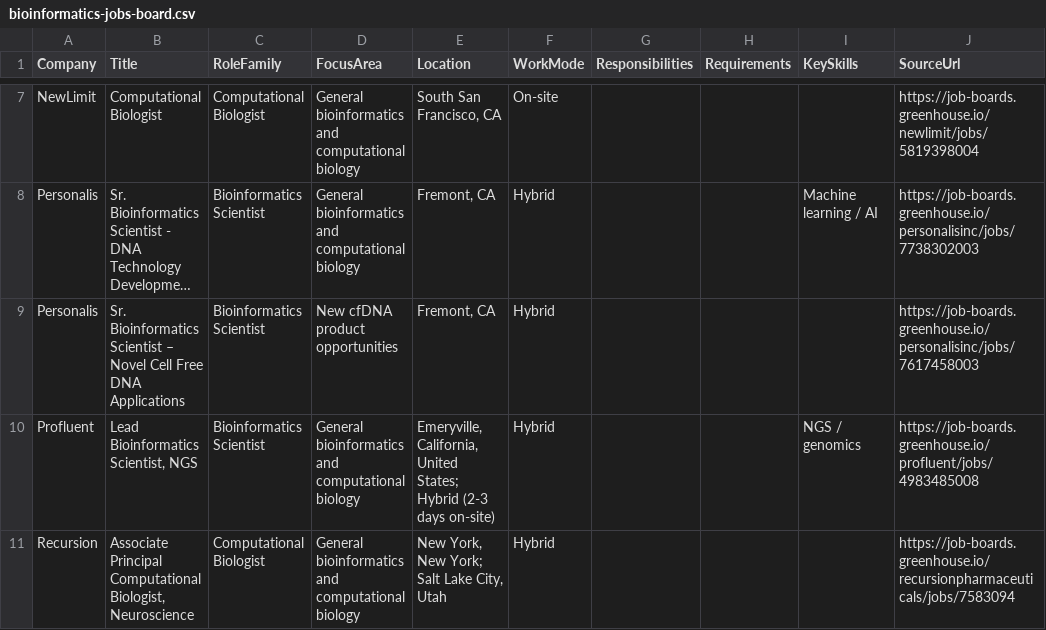
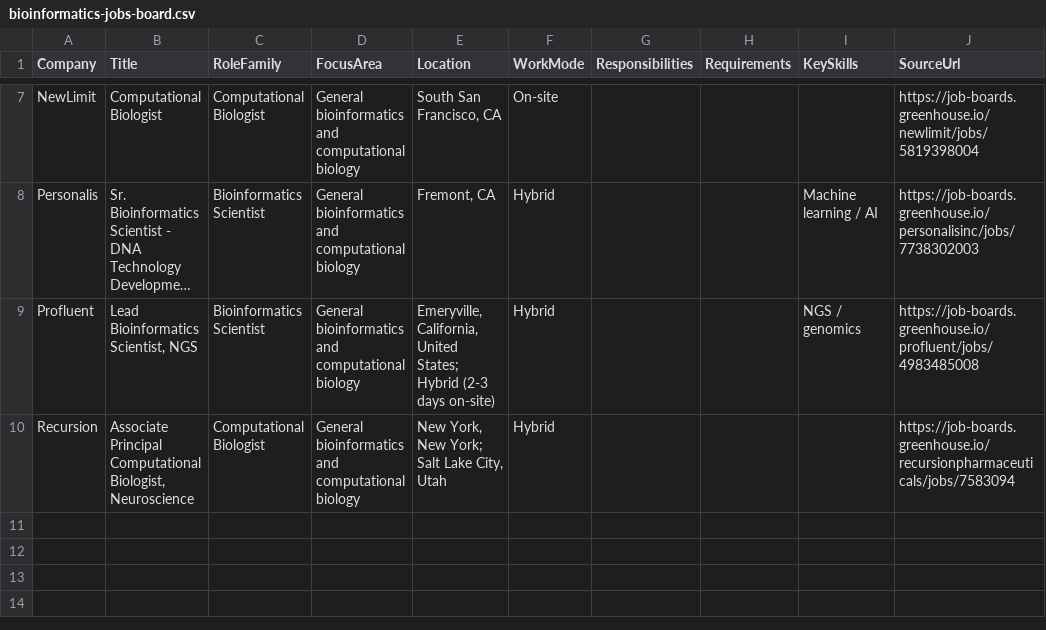
Before and after one commit to SpicyChicken6/bioinformatics_jobskill_index, a CSV file: output/bioinformatics-jobs-board.csv, drawn as a sheet; only a part is shown, gaps mark what is left out; long unchanged cells end in …; the diff names each change by its address in the sheet, - before the commit and + after, or states it on an @@ line.

```diff
--- a/output/bioinformatics-jobs-board.csv
+++ b/output/bioinformatics-jobs-board.csv
-row 9: Personalis | Sr. Bioinformatics Scientist – Novel Cell Free DNA Applications | Bioinformatics Scientist | New cfDNA product opportunities | Fremont, CA | Hybrid |  |  |  | https://job-boards.greenhouse.io/personalisinc/jobs/7617458003
```
Also changed, not shown: output/bioinformatics-trend-history.csv, 3 other files.
